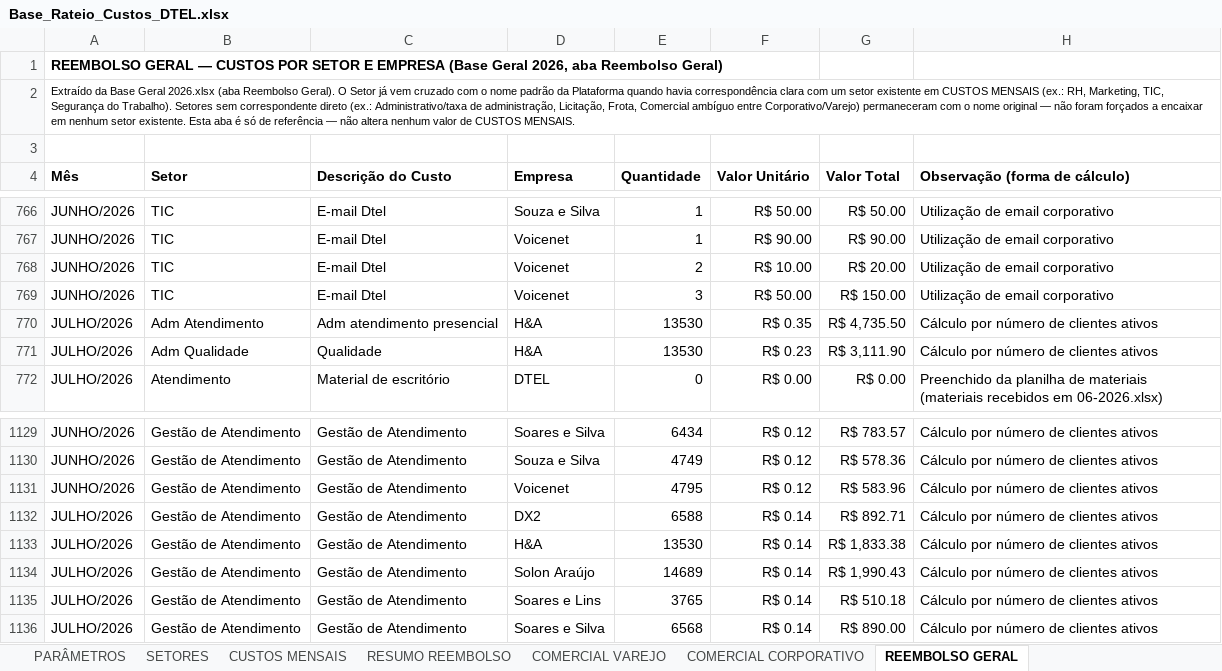
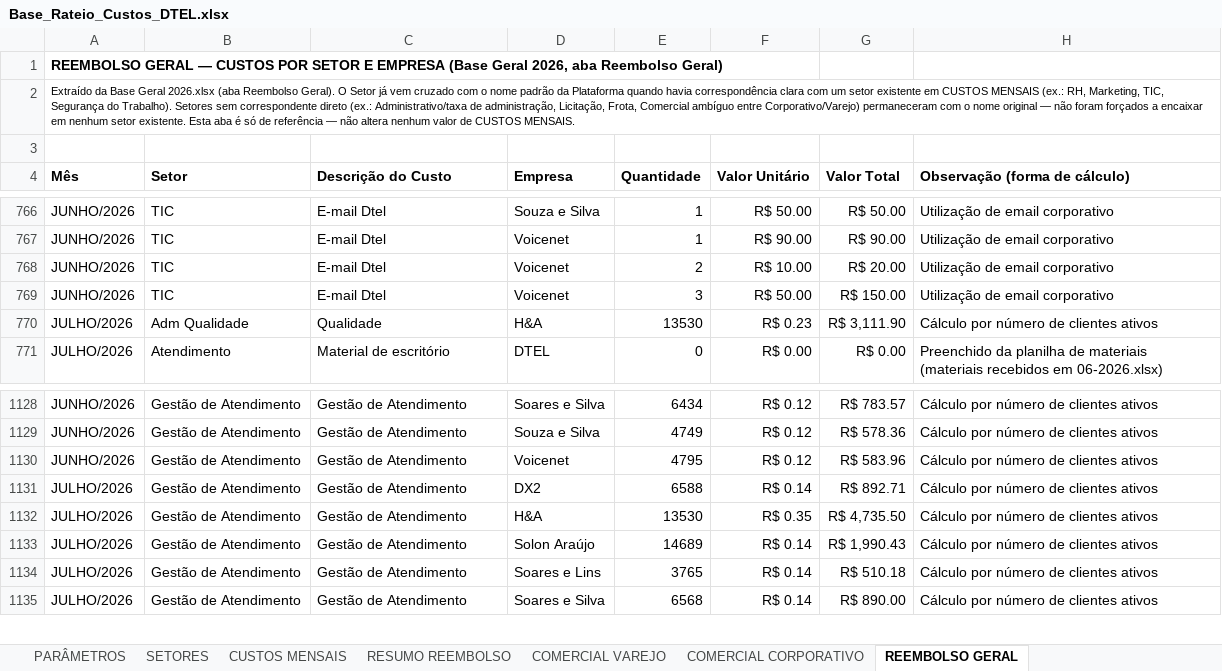
Before and after one commit to Deboradtelelecom/Base-dos-setores, an Excel workbook: dados-mensais/Base_Rateio_Custos_DTEL.xlsx, sheet REEMBOLSO GERAL, drawn as a sheet; only a part is shown, gaps mark what is left out; values as stored, in another font and other column widths than the file's, no borders; removed rows and columns are numbered as before the commit, all else as after; the diff covers the shown part only; the diff names each change by its address in the sheet, - before the commit and + after, or states it on an @@ line.

```diff
--- a/dados-mensais/Base_Rateio_Custos_DTEL.xlsx (sheet REEMBOLSO GERAL)
+++ b/dados-mensais/Base_Rateio_Custos_DTEL.xlsx (sheet REEMBOLSO GERAL)
-row 770: JULHO/2026 | Adm Atendimento | Adm atendimento presencial | H&A | 13530 | R$ 0.35 | R$ 4,735.50 | Cálculo por número de clientes ativos
-F1132 (Valor Unitário): R$ 0.14
+F1132 (Valor Unitário): R$ 0.35
-G1132 (Valor Total): R$ 1,833.38
+G1132 (Valor Total): R$ 4,735.50
```
Also changed, not shown: 54 added rows elsewhere in this sheet.
